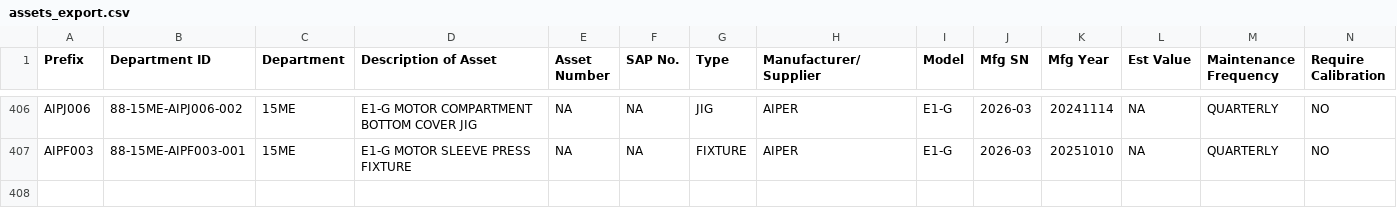
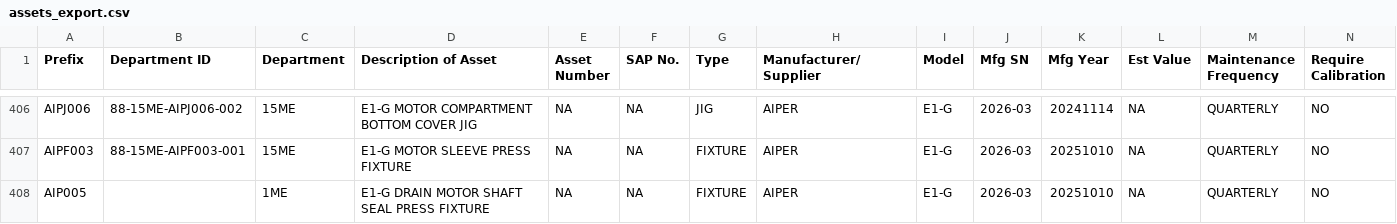
Before and after one commit to azlihanifiah/ME-Dashboard, a CSV file: data/assets_export.csv, drawn as a sheet; only a part is shown, gaps mark what is left out; rows hold the shown columns only; the diff names each change by its address in the sheet, - before the commit and + after, or states it on an @@ line.

Commit message:
Auto-save: Update assets (2026-03-03 01:58:56)

```diff
--- a/data/assets_export.csv
+++ b/data/assets_export.csv
+row 408: AIP005 |  | 1ME | E1-G DRAIN MOTOR SHAFT SEAL PRESS FIXTURE | NA | NA | FIXTURE | AIPER | E1-G | 2026-03 | 20251010 | NA | QUARTERLY | NO
```
Also changed, not shown: 1 other file.
